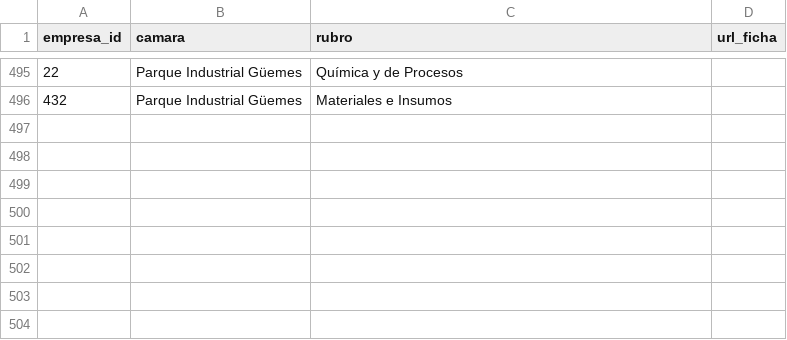
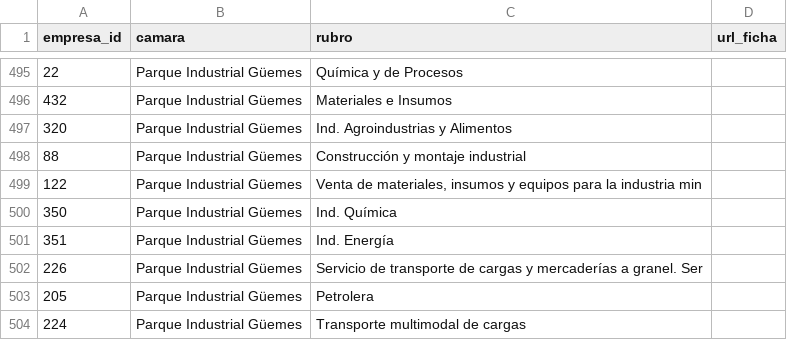
Before and after one commit to joaqu-coder/directorio-minero-salta, a CSV file: data/membresias.csv, drawn as a sheet; only a part is shown, gaps mark what is left out.

```diff
--- a/data/membresias.csv
+++ b/data/membresias.csv
@@ -496 +496,9 @@ empresa_id,camara,rubro,url_ficha
 432,Parque Industrial Güemes,Materiales e Insumos,
+320,Parque Industrial Güemes,Ind. Agroindustrias y Alimentos,
+88,Parque Industrial Güemes,Construcción y montaje industrial,
+122,Parque Industrial Güemes,"Venta de materiales, insumos y equipos para la industria min",
+350,Parque Industrial Güemes,Ind. Química,
+351,Parque Industrial Güemes,Ind. Energía,
+226,Parque Industrial Güemes,Servicio de transporte de cargas y mercaderías a granel. Ser,
+205,Parque Industrial Güemes,Petrolera,
+224,Parque Industrial Güemes,Transporte multimodal de cargas,
```
Also changed, not shown: 1 other file.
